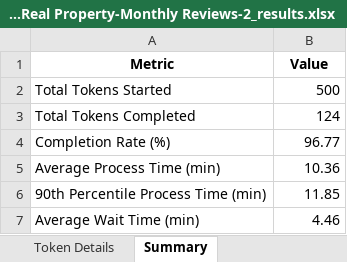
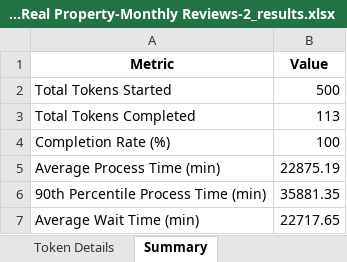
Before and after one commit to kcmclau21122/bizagi_simulations, an Excel workbook: 5.5.13 Real Property-Monthly Reviews-2_results.xlsx, sheet Summary, drawn as a sheet; values as stored, in another font and other column widths than the file's, no borders; the diff names each change by its address in the sheet, - before the commit and + after, or states it on an @@ line.

```diff
--- a/5.5.13 Real Property-Monthly Reviews-2_results.xlsx (sheet Summary)
+++ b/5.5.13 Real Property-Monthly Reviews-2_results.xlsx (sheet Summary)
-B3 (Value): 124
+B3 (Value): 113
-B4 (Value): 96.77
+B4 (Value): 100
-B5 (Value): 10.36
+B5 (Value): 22875.19
-B6 (Value): 11.85
+B6 (Value): 35881.35
-B7 (Value): 4.46
+B7 (Value): 22717.65
```
Also changed, not shown: sheet Token Details, sheet Activity Times, sheet Resource Utilization, 53 other files.
